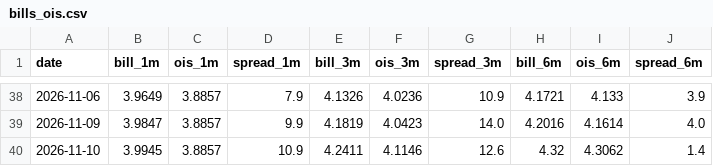
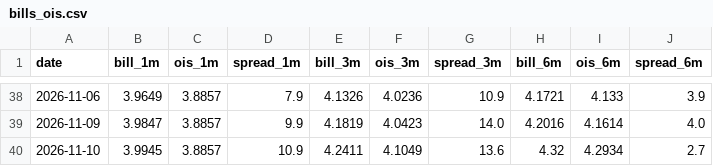
Before and after one commit to henrylin1009/us-rates-monitor, a CSV file: docs/data/bills_ois.csv, drawn as a sheet; only a part is shown, gaps mark what is left out.

```diff
--- a/docs/data/bills_ois.csv
+++ b/docs/data/bills_ois.csv
@@ -39,2 +39,2 @@ date,bill_1m,ois_1m,spread_1m,bill_3m,ois_3m,spread_3m,bill_6m,ois_6m,spread_6m
 2026-11-09,3.9847,3.8857,9.9,4.1819,4.0423,14.0,4.2016,4.1614,4.0
-2026-11-10,3.9945,3.8857,10.9,4.2411,4.1146,12.6,4.32,4.3062,1.4
+2026-11-10,3.9945,3.8857,10.9,4.2411,4.1049,13.6,4.32,4.2934,2.7
```
Also changed, not shown: docs/data/fed_path.csv, docs/data/fed_path_sr3.csv, 6 other files.
